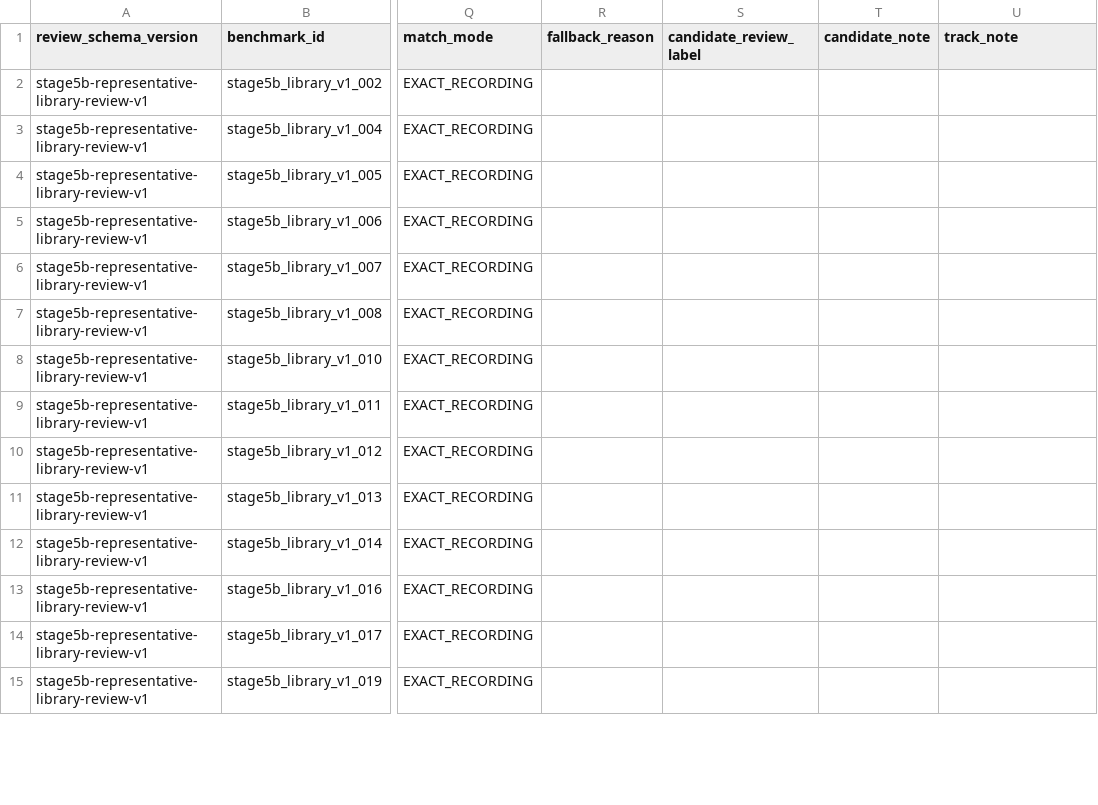
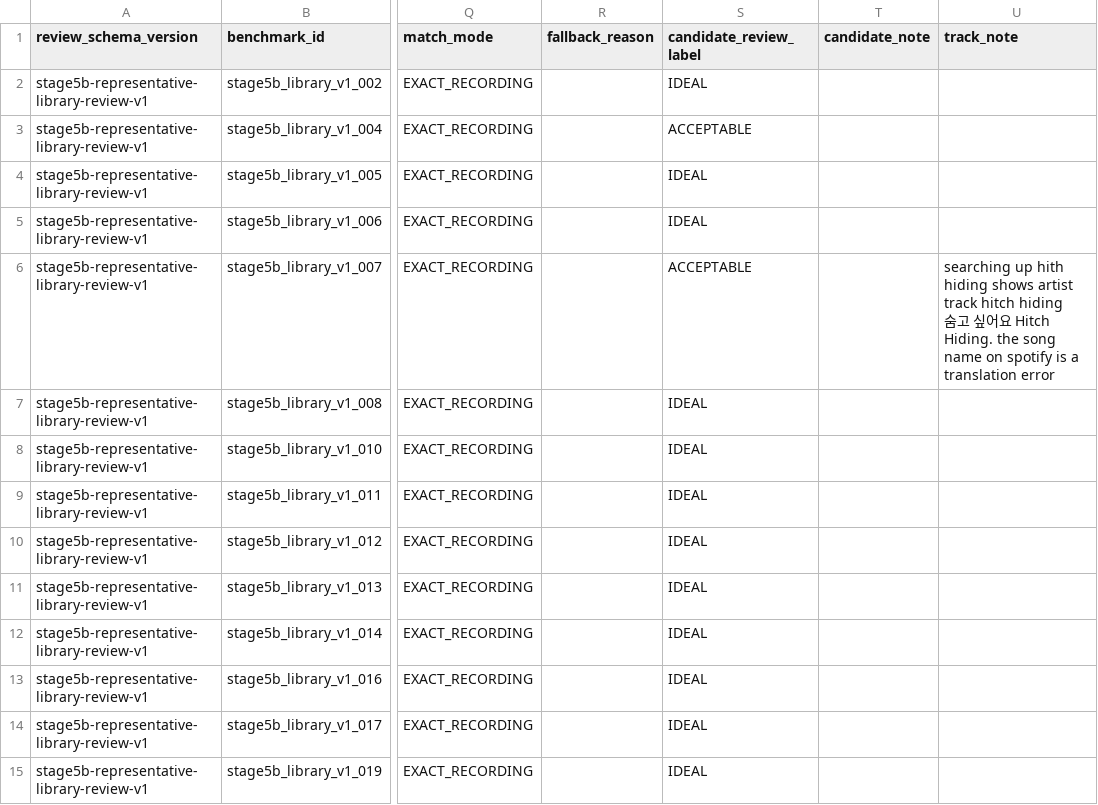
Before and after one commit to lennytheworm12/spotify-sorter, a CSV file: ml/audio_similarity/reports/stage5b_representative_library_v1/human_review.csv, drawn as a sheet; only a part is shown, gaps mark what is left out; ↵ is a line break in a cell; the diff covers the shown part only; the diff names each change by its address in the sheet, - before the commit and + after, or states it on an @@ line.

Commit message:
ml: record representative benchmark human review

```diff
--- a/ml/audio_similarity/reports/stage5b_representative_library_v1/human_review.csv
+++ b/ml/audio_similarity/reports/stage5b_representative_library_v1/human_review.csv
-S2 (candidate_review_label): (empty)
+S2 (candidate_review_label): IDEAL
-S3 (candidate_review_label): (empty)
+S3 (candidate_review_label): ACCEPTABLE
-S4:S5 (candidate_review_label): (empty)
+S4:S5 (candidate_review_label): IDEAL
-S6 (candidate_review_label): (empty)
+S6 (candidate_review_label): ACCEPTABLE
-U6 (track_note): (empty)
+U6 (track_note): searching up hith hiding shows artist track hitch hiding ↵ 숨고 싶어요 Hitch Hiding. the song name on spotify is a translation error
-S7:S15 (candidate_review_label): (empty)
+S7:S15 (candidate_review_label): IDEAL
```
Also changed, not shown: 84 edited cells elsewhere in this file, 5 other files.
